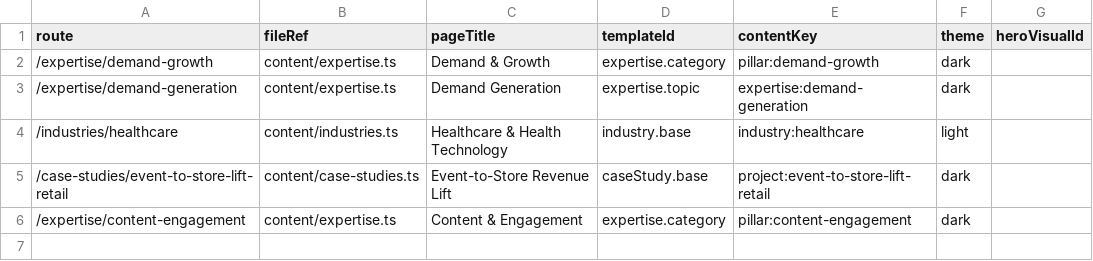
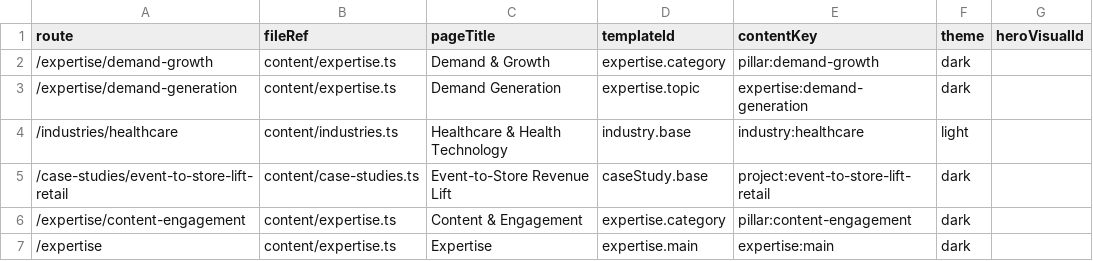
Before and after one commit to finlin67/GTMStack_pro_production, a CSV file: src/data/page-registry.csv, drawn as a sheet.

Commit message:
Wire registry-driven /expertise (expertise.main + expertise:main)

```diff
--- a/src/data/page-registry.csv
+++ b/src/data/page-registry.csv
@@ -6 +6,2 @@ route,fileRef,pageTitle,templateId,contentKey,theme,heroVisualId
 /expertise/content-engagement,content/expertise.ts,Content & Engagement,expertise.category,pillar:content-engagement,dark,
+/expertise,content/expertise.ts,Expertise,expertise.main,expertise:main,dark,
```
Also changed, not shown: 9 other files.
